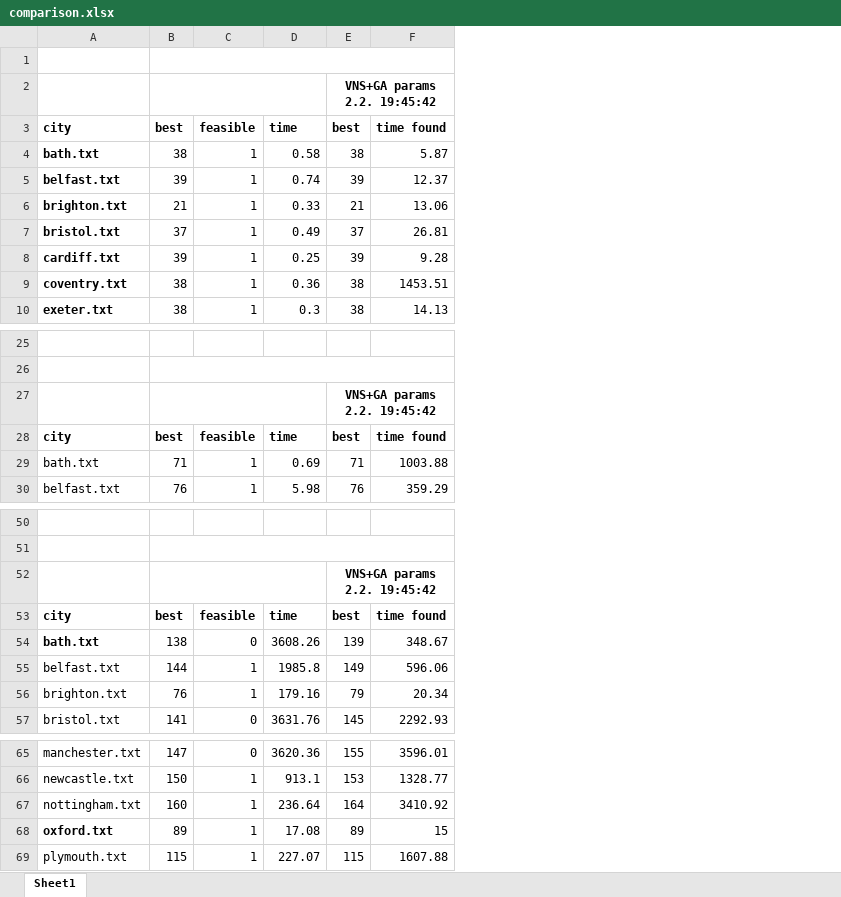
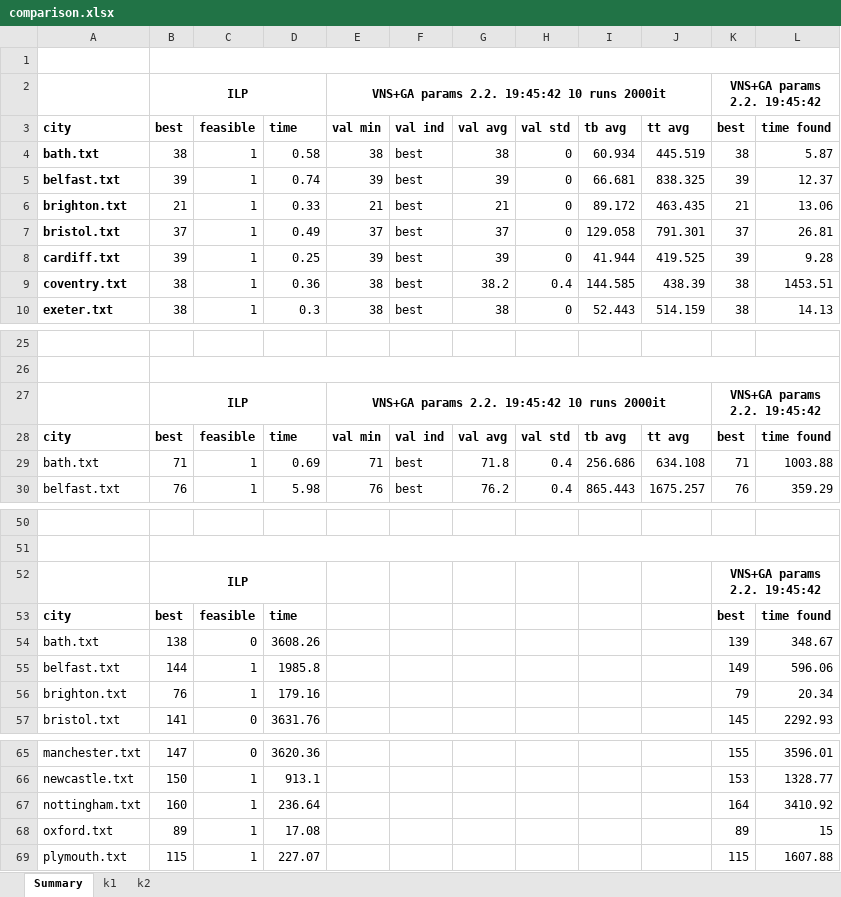
Before and after one commit to mikiMilan/k-domination, an Excel workbook: algorithms/results/comparison.xlsx, sheet Summary, drawn as a sheet; only a part is shown, gaps mark what is left out; values as stored, in another font and other column widths than the file's, no borders; the diff names each change by its address in the sheet, - before the commit and + after, or states it on an @@ line.

```diff
--- a/algorithms/results/comparison.xlsx (sheet Summary)
+++ b/algorithms/results/comparison.xlsx (sheet Summary)
-sheet tab: Sheet1
+sheet tab: Summary
+sheet tab: k1
+sheet tab: k2
+column E, rows 2-10: VNS+GA params 2.2. 19:45:42 10 runs 2000it | val min | 38 | 39 | 21 | 37 | 39 | 38 | 38; rows 27-30: VNS+GA params 2.2. 19:45:42 10 runs 2000it | val min | 71 | 76
+column F, rows 3-10: val ind | best | best | best | best | best | best | best; rows 28-30: val ind | best | best
+column G, rows 3-10: val avg | 38 | 39 | 21 | 37 | 39 | 38.2 | 38; rows 28-30: val avg | 71.8 | 76.2
+column H, rows 3-10: val std | 0 | 0 | 0 | 0 | 0 | 0.4 | 0; rows 28-30: val std | 0.4 | 0.4
+column I, rows 3-10: tb avg | 60.934 | 66.681 | 89.172 | 129.058 | 41.944 | 144.585 | 52.443; rows 28-30: tb avg | 256.686 | 865.443
+column J, rows 3-10: tt avg | 445.519 | 838.325 | 463.435 | 791.301 | 419.525 | 438.39 | 514.159; rows 28-30: tt avg | 634.108 | 1675.257
-B2: (empty)
+B2: ILP
-B27: (empty)
+B27: ILP
-B52: (empty)
+B52: ILP
-A54 bold: on
+A54 bold: off
-A68 bold: on
+A68 bold: off
```
Also changed, not shown: formulas that keep their value, 1 other file.
